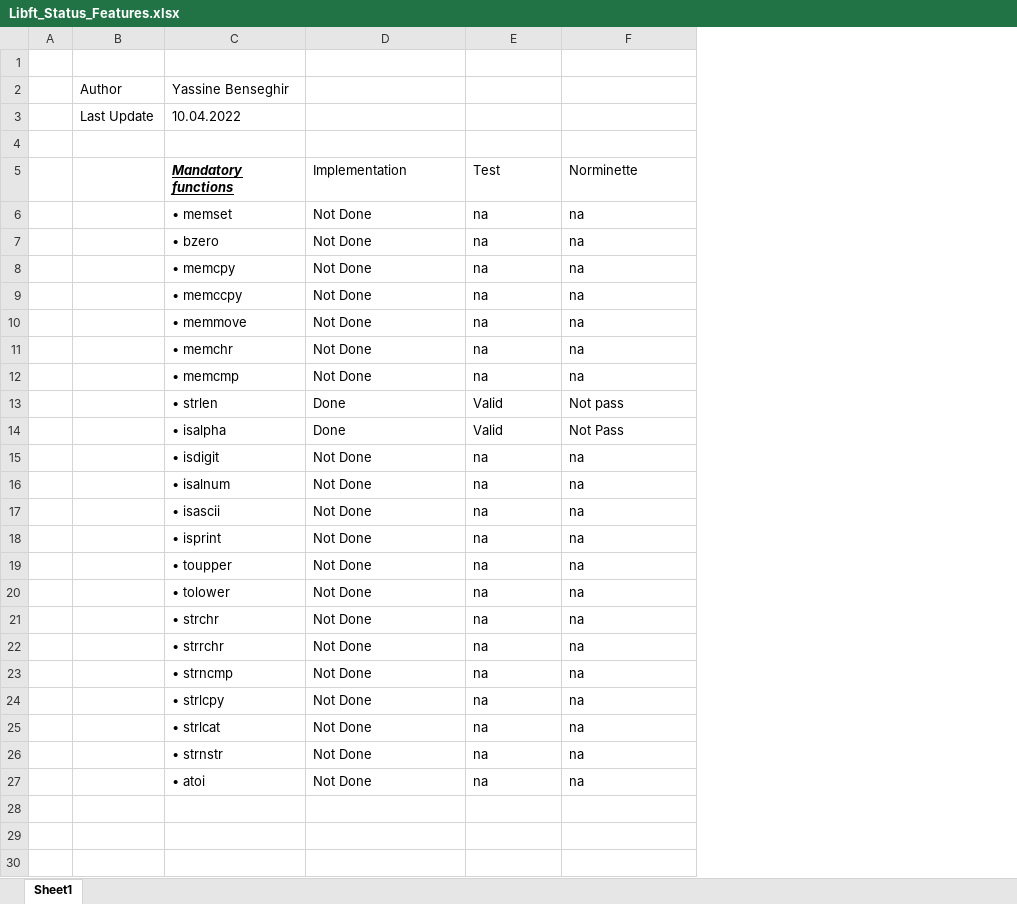
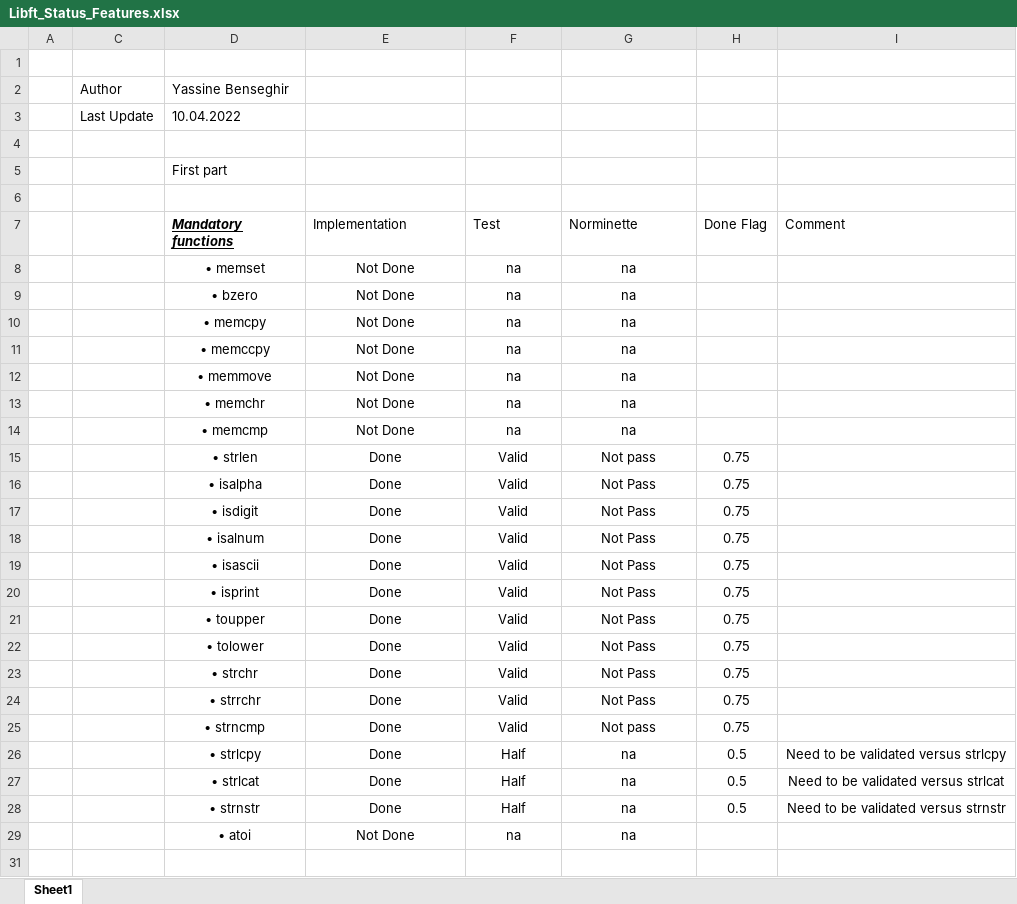
Before and after one commit to benybens/ybensegh42, an Excel workbook: libft/doc/Libft_Status_Features.xlsx, sheet Sheet1, drawn as a sheet; only a part is shown; values as stored, in another font and other column widths than the file's, no borders; conditional formats not drawn; addresses are those after the commit; the diff covers the shown part only; the diff names each change by its address in the sheet, - before the commit and + after, or states it on an @@ line.

Commit message:
add new functions to libft and new tests

```diff
--- a/libft/doc/Libft_Status_Features.xlsx (sheet Sheet1)
+++ b/libft/doc/Libft_Status_Features.xlsx (sheet Sheet1)
+column H (Done Flag), rows 15-28: 0.75 | 0.75 | 0.75 | 0.75 | 0.75 | 0.75 | 0.75 | 0.75 | 0.75 | 0.75 | 0.75 | 0.5 | 0.5 | 0.5
+column I (Comment), rows 26-28: Need to be validated versus strlcpy | Need to be validated versus strlcat | Need to be validated versus strnstr
+row 4: (empty)
+row 5:  |  | First part
-D8:G29 alignment: left
+D8:G29 alignment: center
-E17:E28 (Implementation): Not Done
+E17:E28 (Implementation): Done
-F17:F25 (Test): na
+F17:F25 (Test): Valid
-G17:G24 (Norminette): na
+G17:G24 (Norminette): Not Pass
-G25 (Norminette): na
+G25 (Norminette): Not pass
-F26:F28 (Test): na
+F26:F28 (Test): Half
+row 31: (empty)
```
Also changed, not shown: 2 added rows elsewhere in this sheet, hidden cells, 33 other files.
